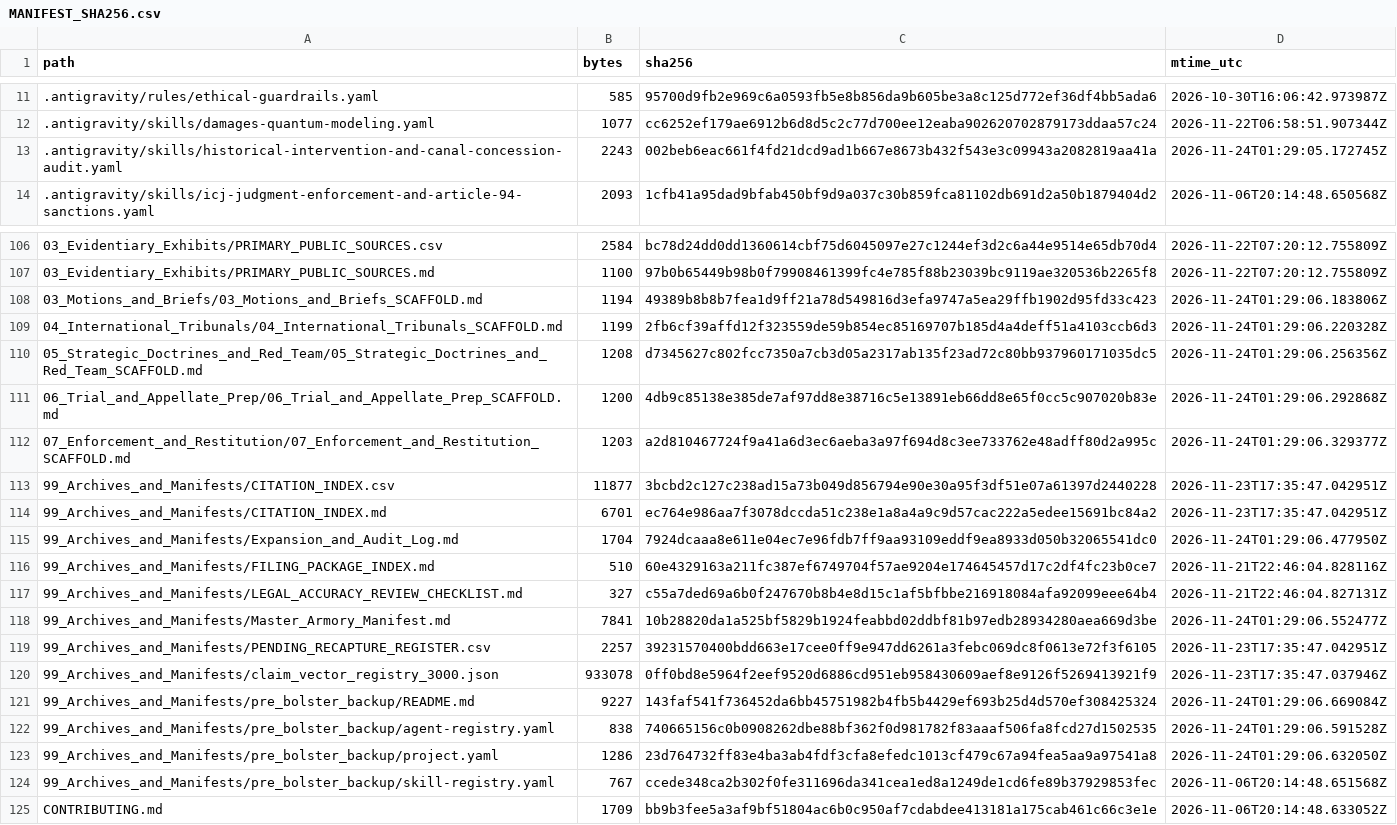
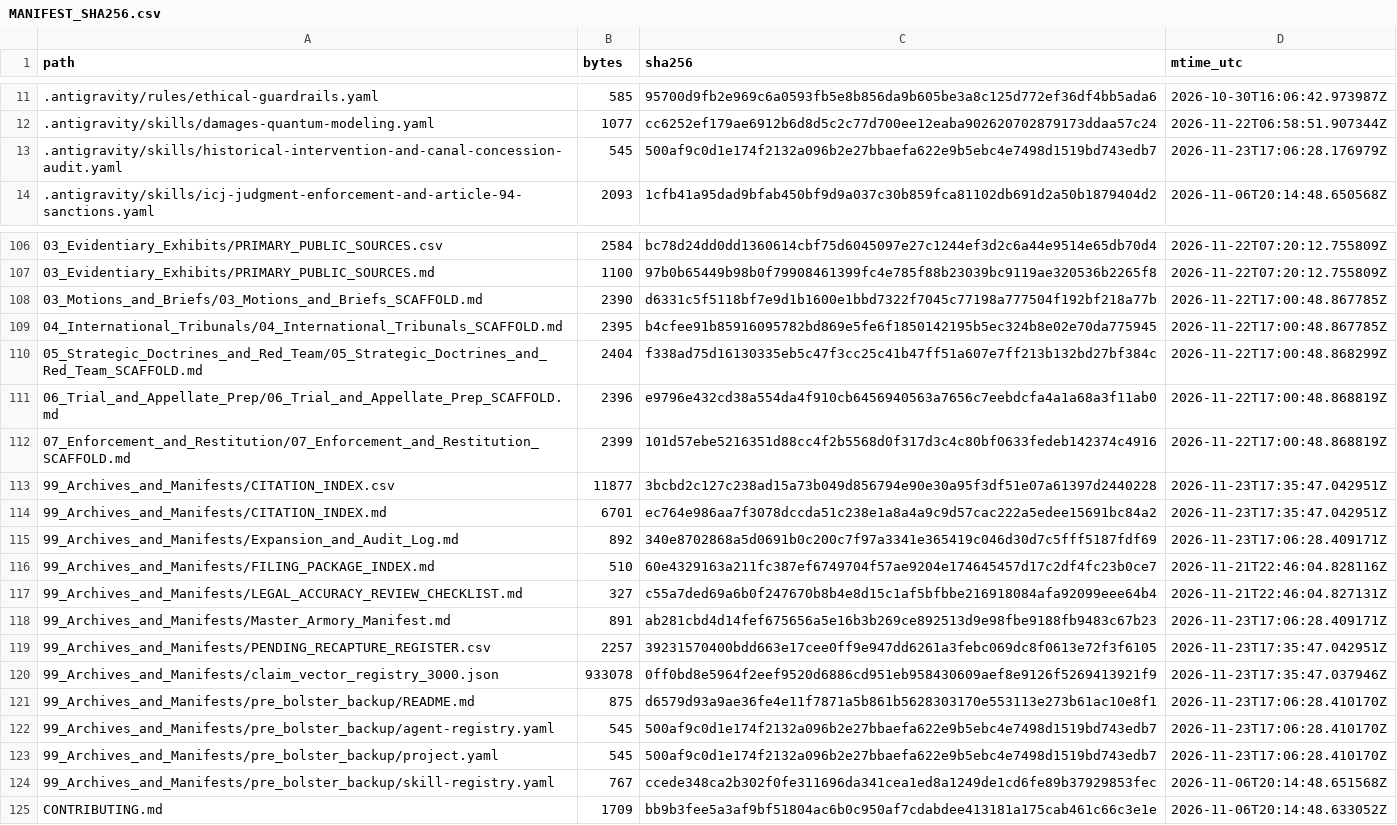
Before and after one commit to GlobalRestitutionAlliance/turtle-island-us-ny-shinnecock-indian-nation-master-litigation, a CSV file: 99_Archives_and_Manifests/MANIFEST_SHA256.csv, drawn as a sheet; only a part is shown, gaps mark what is left out; the diff covers the shown part only.

```diff
--- a/99_Archives_and_Manifests/MANIFEST_SHA256.csv
+++ b/99_Archives_and_Manifests/MANIFEST_SHA256.csv
@@ -12,3 +12,3 @@ path,bytes,sha256,mtime_utc
 .antigravity/skills/damages-quantum-modeling.yaml,1077,cc6252ef179ae6912b6d8d5c2c77d700ee12eaba902620702879173ddaa57c24,2026-11-22T06:58:51.907344Z
-.antigravity/skills/historical-intervention-and-canal-concession-audit.yaml,2243,002beb6eac661f4fd21dcd9ad1b667e8673b432f543e3c09943a2082819aa41a,2026-11-24T01:29:05.172745Z
+.antigravity/skills/historical-intervention-and-canal-concession-audit.yaml,545,500af9c0d1e174f2132a096b2e27bbaefa622e9b5ebc4e7498d1519bd743edb7,2026-11-23T17:06:28.176979Z
 .antigravity/skills/icj-judgment-enforcement-and-article-94-sanctions.yaml,2093,1cfb41a95dad9bfab450bf9d9a037c30b859fca81102db691d2a50b1879404d2,2026-11-06T20:14:48.650568Z
@@ -107,18 +107,18 @@ path,bytes,sha256,mtime_utc
 03_Evidentiary_Exhibits/PRIMARY_PUBLIC_SOURCES.md,1100,97b0b65449b98b0f79908461399fc4e785f88b23039bc9119ae320536b2265f8,2026-11-22T07:20:12.755809Z
-03_Motions_and_Briefs/03_Motions_and_Briefs_SCAFFOLD.md,1194,49389b8b8b7fea1d9ff21a78d549816d3efa9747a5ea29ffb1902d95fd33c423,2026-11-24T01:29:06.183806Z
-04_International_Tribunals/04_International_Tribunals_SCAFFOLD.md,1199,2fb6cf39affd12f323559de59b854ec85169707b185d4a4deff51a4103ccb6d3,2026-11-24T01:29:06.220328Z
-05_Strategic_Doctrines_and_Red_Team/05_Strategic_Doctrines_and_Red_Team_SCAFFOLD.md,1208,d7345627c802fcc7350a7cb3d05a2317ab135f23ad72c80bb937960171035dc5,2026-11-24T01:29:06.256356Z
-06_Trial_and_Appellate_Prep/06_Trial_and_Appellate_Prep_SCAFFOLD.md,1200,4db9c85138e385de7af97dd8e38716c5e13891eb66dd8e65f0cc5c907020b83e,2026-11-24T01:29:06.292868Z
-07_Enforcement_and_Restitution/07_Enforcement_and_Restitution_SCAFFOLD.md,1203,a2d810467724f9a41a6d3ec6aeba3a97f694d8c3ee733762e48adff80d2a995c,2026-11-24T01:29:06.329377Z
+03_Motions_and_Briefs/03_Motions_and_Briefs_SCAFFOLD.md,2390,d6331c5f5118bf7e9d1b1600e1bbd7322f7045c77198a777504f192bf218a77b,2026-11-22T17:00:48.867785Z
+04_International_Tribunals/04_International_Tribunals_SCAFFOLD.md,2395,b4cfee91b85916095782bd869e5fe6f1850142195b5ec324b8e02e70da775945,2026-11-22T17:00:48.867785Z
+05_Strategic_Doctrines_and_Red_Team/05_Strategic_Doctrines_and_Red_Team_SCAFFOLD.md,2404,f338ad75d16130335eb5c47f3cc25c41b47ff51a607e7ff213b132bd27bf384c,2026-11-22T17:00:48.868299Z
+06_Trial_and_Appellate_Prep/06_Trial_and_Appellate_Prep_SCAFFOLD.md,2396,e9796e432cd38a554da4f910cb6456940563a7656c7eebdcfa4a1a68a3f11ab0,2026-11-22T17:00:48.868819Z
+07_Enforcement_and_Restitution/07_Enforcement_and_Restitution_SCAFFOLD.md,2399,101d57ebe5216351d88cc4f2b5568d0f317d3c4c80bf0633fedeb142374c4916,2026-11-22T17:00:48.868819Z
 99_Archives_and_Manifests/CITATION_INDEX.csv,11877,3bcbd2c127c238ad15a73b049d856794e90e30a95f3df51e07a61397d2440228,2026-11-23T17:35:47.042951Z
 99_Archives_and_Manifests/CITATION_INDEX.md,6701,ec764e986aa7f3078dccda51c238e1a8a4a9c9d57cac222a5edee15691bc84a2,2026-11-23T17:35:47.042951Z
-99_Archives_and_Manifests/Expansion_and_Audit_Log.md,1704,7924dcaaa8e611e04ec7e96fdb7ff9aa93109eddf9ea8933d050b32065541dc0,2026-11-24T01:29:06.477950Z
+99_Archives_and_Manifests/Expansion_and_Audit_Log.md,892,340e8702868a5d0691b0c200c7f97a3341e365419c046d30d7c5fff5187fdf69,2026-11-23T17:06:28.409171Z
 99_Archives_and_Manifests/FILING_PACKAGE_INDEX.md,510,60e4329163a211fc387ef6749704f57ae9204e174645457d17c2df4fc23b0ce7,2026-11-21T22:46:04.828116Z
 99_Archives_and_Manifests/LEGAL_ACCURACY_REVIEW_CHECKLIST.md,327,c55a7ded69a6b0f247670b8b4e8d15c1af5bfbbe216918084afa92099eee64b4,2026-11-21T22:46:04.827131Z
-99_Archives_and_Manifests/Master_Armory_Manifest.md,7841,10b28820da1a525bf5829b1924feabbd02ddbf81b97edb28934280aea669d3be,2026-11-24T01:29:06.552477Z
+99_Archives_and_Manifests/Master_Armory_Manifest.md,891,ab281cbd4d14fef675656a5e16b3b269ce892513d9e98fbe9188fb9483c67b23,2026-11-23T17:06:28.409171Z
 99_Archives_and_Manifests/PENDING_RECAPTURE_REGISTER.csv,2257,39231570400bdd663e17cee0ff9e947dd6261a3febc069dc8f0613e72f3f6105,2026-11-23T17:35:47.042951Z
 99_Archives_and_Manifests/claim_vector_registry_3000.json,933078,0ff0bd8e5964f2eef9520d6886cd951eb958430609aef8e9126f5269413921f9,2026-11-23T17:35:47.037946Z
-99_Archives_and_Manifests/pre_bolster_backup/README.md,9227,143faf541f736452da6bb45751982b4fb5b4429ef693b25d4d570ef308425324,2026-11-24T01:29:06.669084Z
-99_Archives_and_Manifests/pre_bolster_backup/agent-registry.yaml,838,740665156c0b0908262dbe88bf362f0d981782f83aaaf506fa8fcd27d1502535,2026-11-24T01:29:06.591528Z
-99_Archives_and_Manifests/pre_bolster_backup/project.yaml,1286,23d764732ff83e4ba3ab4fdf3cfa8efedc1013cf479c67a94fea5aa9a97541a8,2026-11-24T01:29:06.632050Z
+99_Archives_and_Manifests/pre_bolster_backup/README.md,875,d6579d93a9ae36fe4e11f7871a5b861b5628303170e553113e273b61ac10e8f1,2026-11-23T17:06:28.410170Z
+99_Archives_and_Manifests/pre_bolster_backup/agent-registry.yaml,545,500af9c0d1e174f2132a096b2e27bbaefa622e9b5ebc4e7498d1519bd743edb7,2026-11-23T17:06:28.410170Z
+99_Archives_and_Manifests/pre_bolster_backup/project.yaml,545,500af9c0d1e174f2132a096b2e27bbaefa622e9b5ebc4e7498d1519bd743edb7,2026-11-23T17:06:28.410170Z
 99_Archives_and_Manifests/pre_bolster_backup/skill-registry.yaml,767,ccede348ca2b302f0fe311696da341cea1ed8a1249de1cd6fe89b37929853fec,2026-11-06T20:14:48.651568Z
```
Also changed, not shown: 77 edited cells elsewhere in this file, 37 other files.
